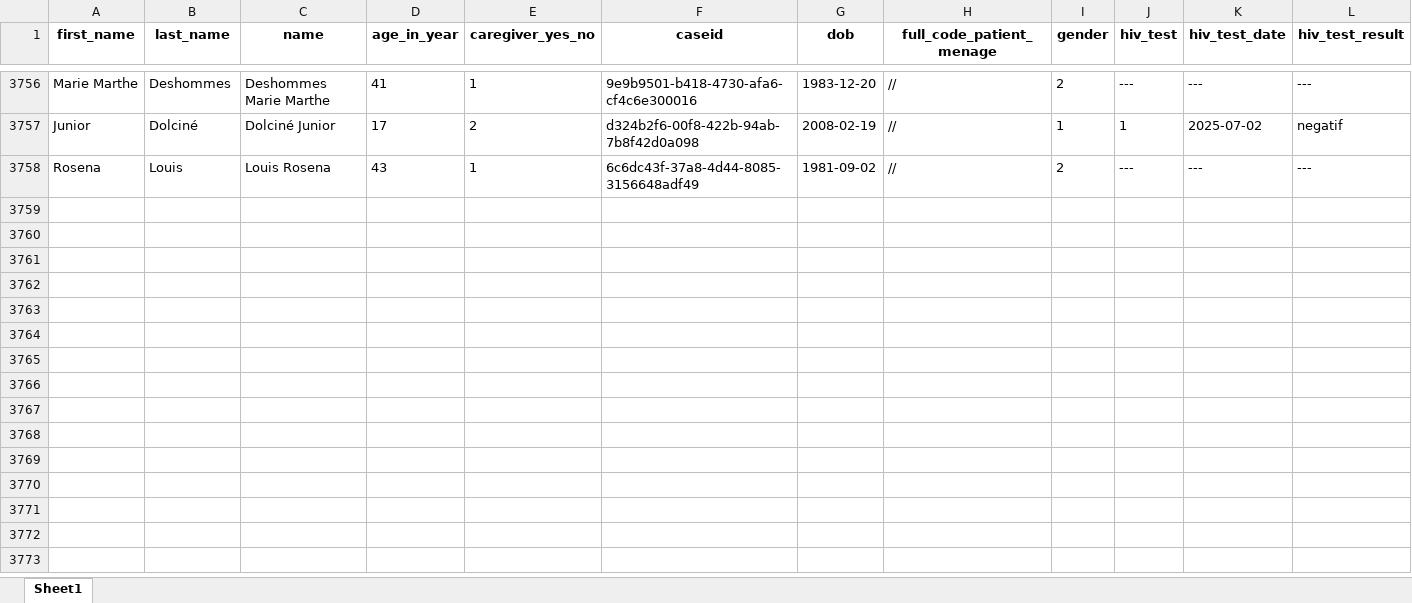
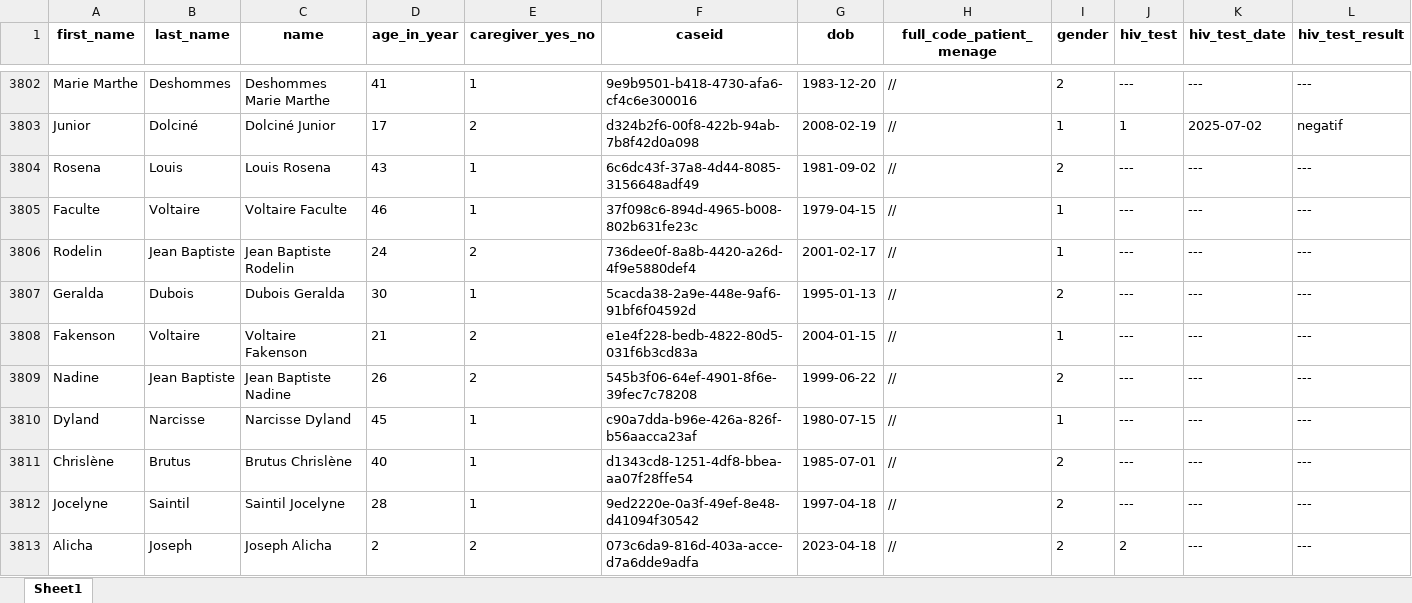
Before and after one commit to MMasson1988/caris-dashboard-app, an Excel workbook: hhm_club.xlsx, sheet Sheet1, drawn as a sheet; only a part is shown, gaps mark what is left out; values as stored, in another font and other column widths than the file's, no borders; rows hold the shown columns only; the diff covers the shown part only; the diff names each change by its address in the sheet, - before the commit and + after, or states it on an @@ line.

```diff
--- a/hhm_club.xlsx (sheet Sheet1)
+++ b/hhm_club.xlsx (sheet Sheet1)
+row 3805: Faculte | Voltaire | Voltaire Faculte | 46 | 1 | 37f098c6-894d-4965-b008-802b631fe23c | 1979-04-15 | // | 1 | --- | --- | ---
+row 3806: Rodelin | Jean Baptiste | Jean Baptiste Rodelin | 24 | 2 | 736dee0f-8a8b-4420-a26d-4f9e5880def4 | 2001-02-17 | // | 1 | --- | --- | ---
+row 3807: Geralda | Dubois | Dubois Geralda | 30 | 1 | 5cacda38-2a9e-448e-9af6-91bf6f04592d | 1995-01-13 | // | 2 | --- | --- | ---
+row 3808: Fakenson | Voltaire | Voltaire Fakenson | 21 | 2 | e1e4f228-bedb-4822-80d5-031f6b3cd83a | 2004-01-15 | // | 1 | --- | --- | ---
+row 3809: Nadine | Jean Baptiste | Jean Baptiste Nadine | 26 | 2 | 545b3f06-64ef-4901-8f6e-39fec7c78208 | 1999-06-22 | // | 2 | --- | --- | ---
+row 3810: Dyland | Narcisse | Narcisse Dyland | 45 | 1 | c90a7dda-b96e-426a-826f-b56aacca23af | 1980-07-15 | // | 1 | --- | --- | ---
+row 3811: Chrislène | Brutus | Brutus Chrislène | 40 | 1 | d1343cd8-1251-4df8-bbea-aa07f28ffe54 | 1985-07-01 | // | 2 | --- | --- | ---
+row 3812: Jocelyne | Saintil | Saintil Jocelyne | 28 | 1 | 9ed2220e-0a3f-49ef-8e48-d41094f30542 | 1997-04-18 | // | 2 | --- | --- | ---
+row 3813: Alicha | Joseph | Joseph Alicha | 2 | 2 | 073c6da9-816d-403a-acce-d7a6dde9adfa | 2023-04-18 | // | 2 | 2 | --- | ---
```
Also changed, not shown: 61 added rows and 1 removed row elsewhere in this sheet, oev_not_in_club.xlsx, ptme_not_in_club.xlsx, 37 other files.
